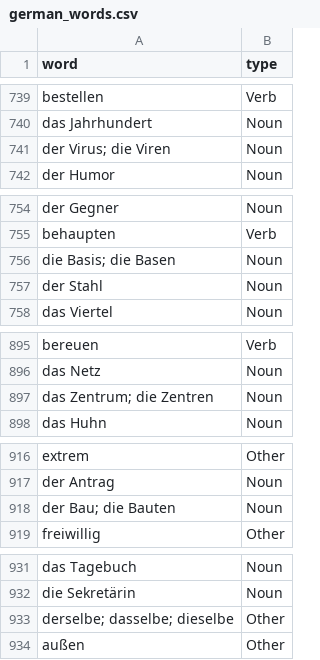
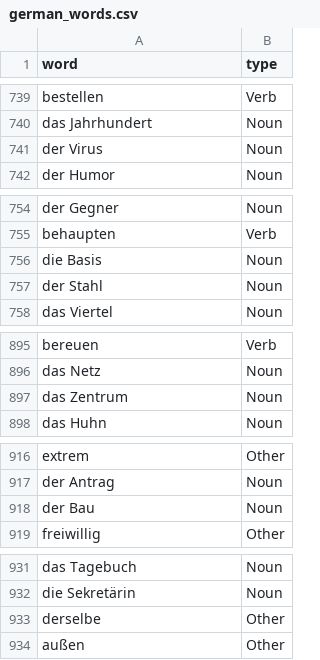
Before and after one commit to saeedSarpas/AnkiLanguageDeckGenerator, a CSV file: anki_language_deck_generator/asset/german_words.csv, drawn as a sheet; only a part is shown, gaps mark what is left out; the diff covers the shown part only.

```diff
--- a/anki_language_deck_generator/asset/german_words.csv
+++ b/anki_language_deck_generator/asset/german_words.csv
@@ -740,3 +740,3 @@ bestellen,Verb
 das Jahrhundert,Noun
-der Virus; die Viren,Noun
+der Virus,Noun
 der Humor,Noun
@@ -755,3 +755,3 @@ der Gegner,Noun
 behaupten,Verb
-die Basis; die Basen,Noun
+die Basis,Noun
 der Stahl,Noun
@@ -896,3 +896,3 @@ bereuen,Verb
 das Netz,Noun
-das Zentrum; die Zentren,Noun
+das Zentrum,Noun
 das Huhn,Noun
@@ -917,3 +917,3 @@ extrem,Other
 der Antrag,Noun
-der Bau; die Bauten,Noun
+der Bau,Noun
 freiwillig,Other
@@ -932,3 +932,3 @@ das Tagebuch,Noun
 die Sekretärin,Noun
-derselbe; dasselbe; dieselbe,Other
+derselbe,Other
 außen,Other
```
Also changed, not shown: 46 edited cells elsewhere in this file, 18 other files.
